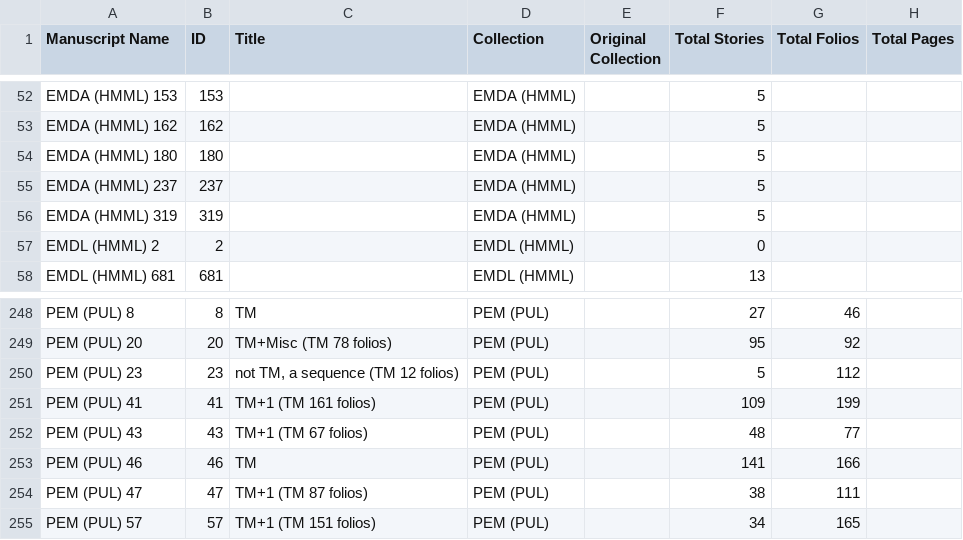
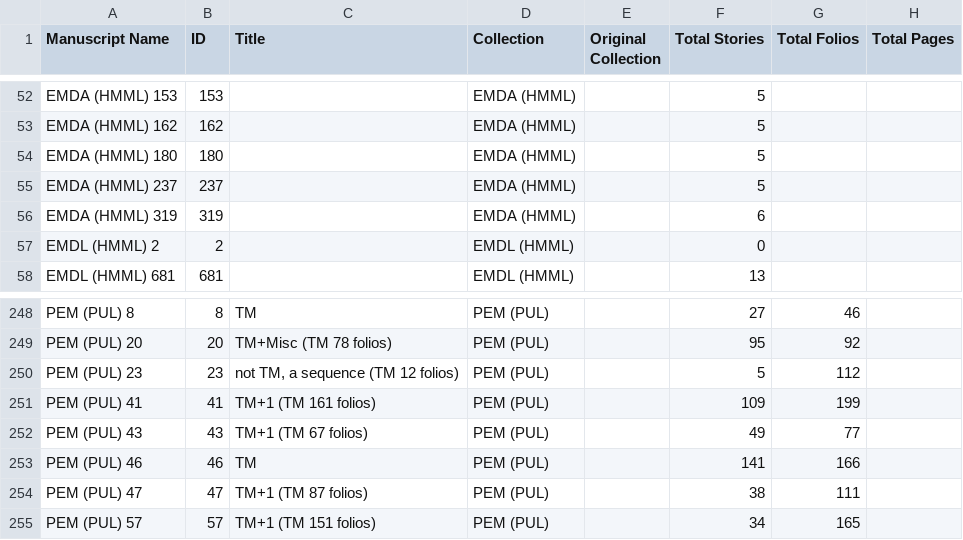
Before and after one commit to Princeton-CDH/pemm-data, a CSV file: data/manuscript.csv, drawn as a sheet; only a part is shown, gaps mark what is left out; the diff names each change by its address in the sheet, - before the commit and + after, or states it on an @@ line.

Commit message:
Automatic data updates from PEMM
Co-authored-by: elambrinaki <34317046+elambrinaki@users.noreply.github.com>

```diff
--- a/data/manuscript.csv
+++ b/data/manuscript.csv
-F56 (Total Stories): 5
+F56 (Total Stories): 6
-F252 (Total Stories): 48
+F252 (Total Stories): 49
```
Also changed, not shown: 1 other file.
